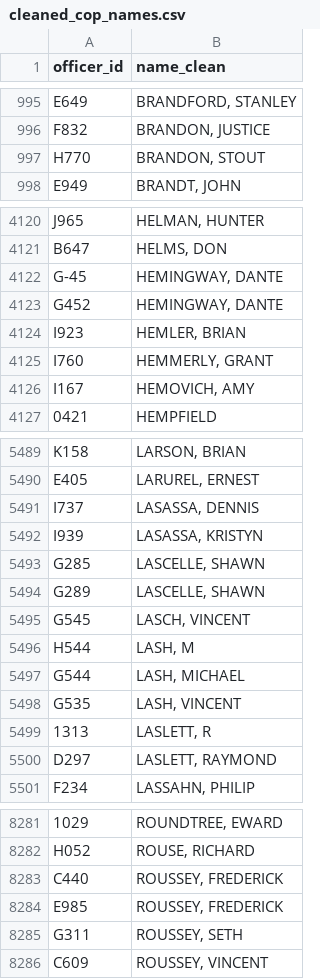
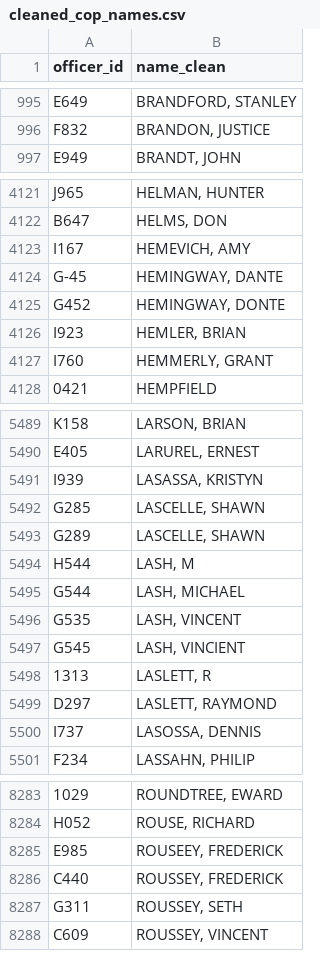
Before and after one commit to openjusticebaltimore/gttf, a CSV file: data/cleaned_cop_names.csv, drawn as a sheet; only a part is shown, gaps mark what is left out; removed rows and columns are numbered as before the commit, all else as after; the diff covers the shown part only; the diff names each change by its address in the sheet, - before the commit and + after, or states it on an @@ line.

```diff
--- a/data/cleaned_cop_names.csv
+++ b/data/cleaned_cop_names.csv
-row 997: H770 | BRANDON, STOUT
+row 4123: I167 | HEMEVICH, AMY
-B4125 (name_clean): HEMINGWAY, DANTE
+B4125 (name_clean): HEMINGWAY, DONTE
-row 4126: I167 | HEMOVICH, AMY
-row 5491: I737 | LASASSA, DENNIS
-row 5495: G545 | LASCH, VINCENT
+row 5497: G545 | LASH, VINCIENT
+row 5500: I737 | LASOSSA, DENNIS
+row 8285: E985 | ROUSEEY, FREDERICK
-row 8284: E985 | ROUSSEY, FREDERICK
```
Also changed, not shown: 15 added rows, 14 removed rows and 28 edited cells elsewhere in this file, data/cop_names_manual_fix.csv, 4 other files.
